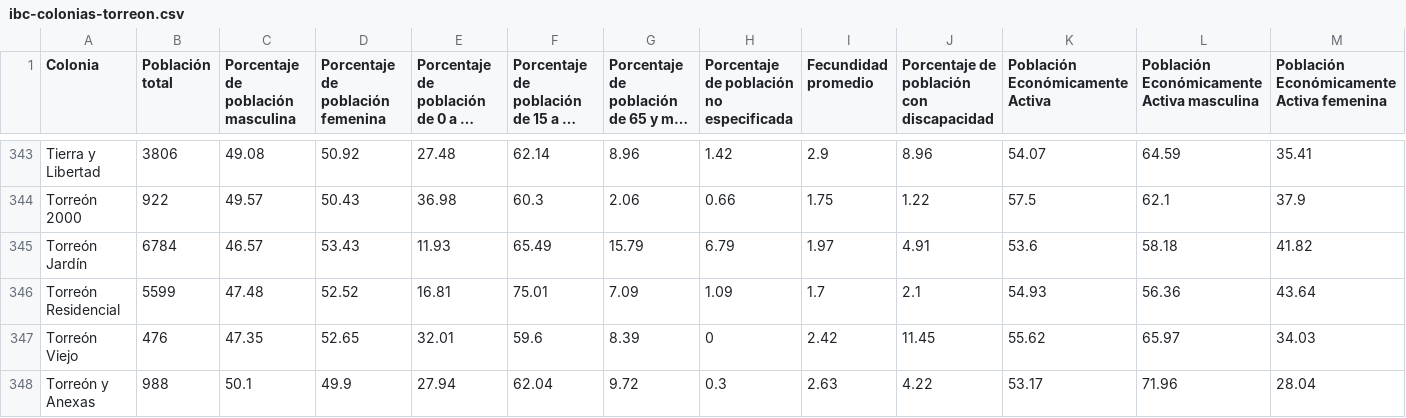
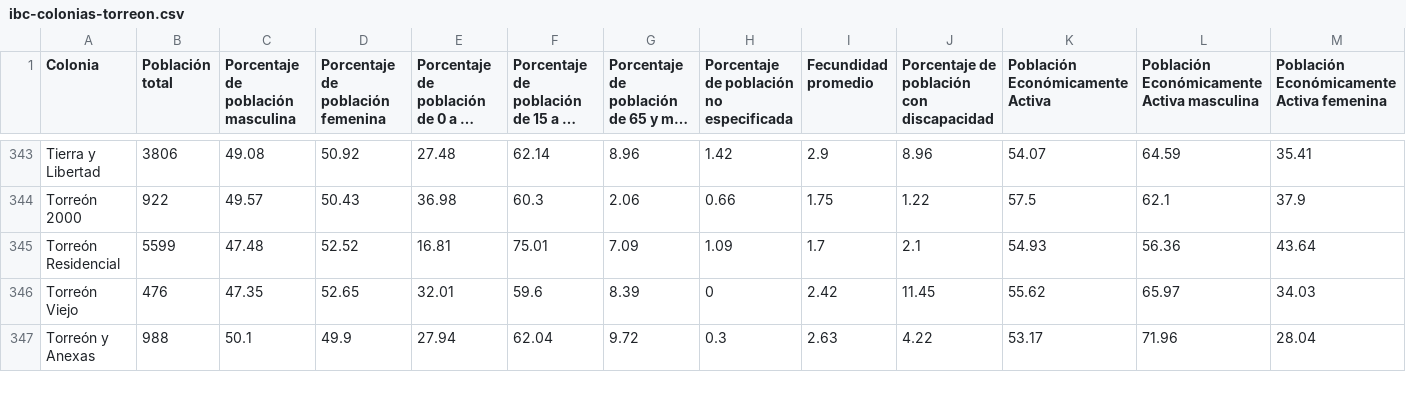
Before and after one commit to TRCIMPLAN/trcimplan.github.io, a CSV file: ibc-colonias-torreon/ibc-colonias-torreon.csv, drawn as a sheet; only a part is shown, gaps mark what is left out; long unchanged cells end in …; rows hold the shown columns only; the diff names each change by its address in the sheet, - before the commit and + after, or states it on an @@ line.

Commit message:
cambios a Colonias - T.Jardín

```diff
--- a/ibc-colonias-torreon/ibc-colonias-torreon.csv
+++ b/ibc-colonias-torreon/ibc-colonias-torreon.csv
-row 345: Torreón Jardín | 6784 | 46.57 | 53.43 | 11.93 | 65.49 | 15.79 | 6.79 | 1.97 | 4.91 | 53.6 | 58.18 | 41.82
```
Also changed, not shown: 5 other files.
